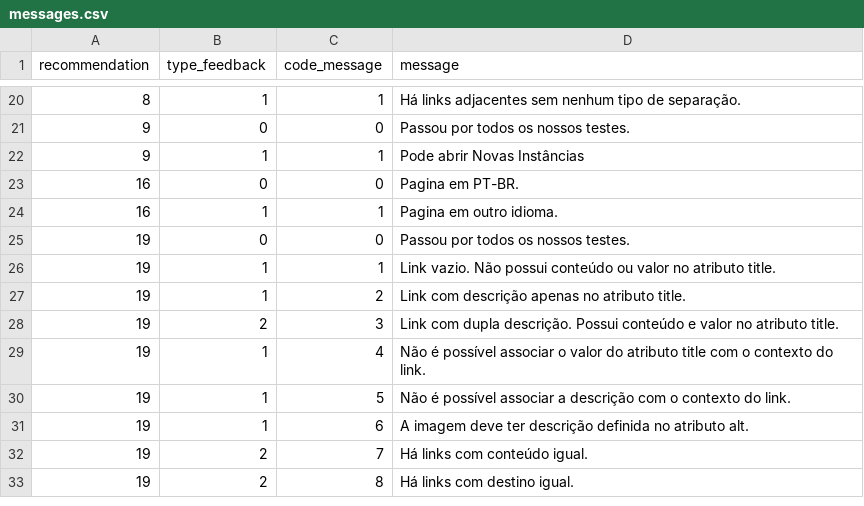
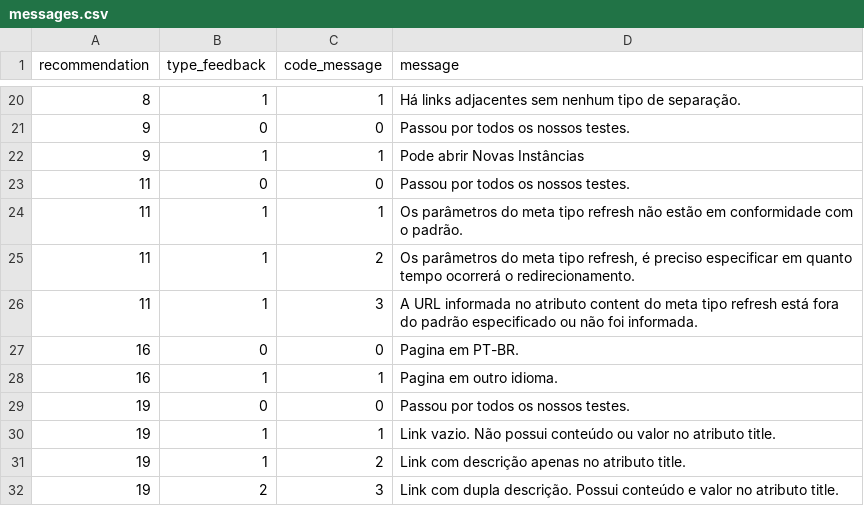
Before and after one commit to tcc-fdascb/crawling, a CSV file: crawling/data/messages.csv, drawn as a sheet; only a part is shown, gaps mark what is left out; the shorter side is filled out with more unchanged rows.

```diff
--- a/crawling/data/messages.csv
+++ b/crawling/data/messages.csv
@@ -22,2 +22,6 @@ recommendation,type_feedback,code_message,message
 9,1,1,Pode abrir Novas Instâncias
+11,0,0,Passou por todos os nossos testes.
+11,1,1,Os parâmetros do meta tipo refresh não estão em conformidade com o padrão.
+11,1,2,"Os parâmetros do meta tipo refresh, é preciso especificar em quanto tempo ocorrerá o redirecionamento."
+11,1,3,A URL informada no atributo content do meta tipo refresh está fora do padrão especificado ou não foi informada.
 16,0,0,Pagina em PT-BR.
```
Also changed, not shown: 4 other files.
